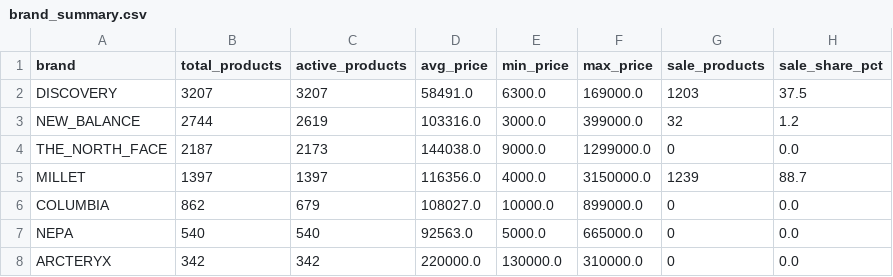
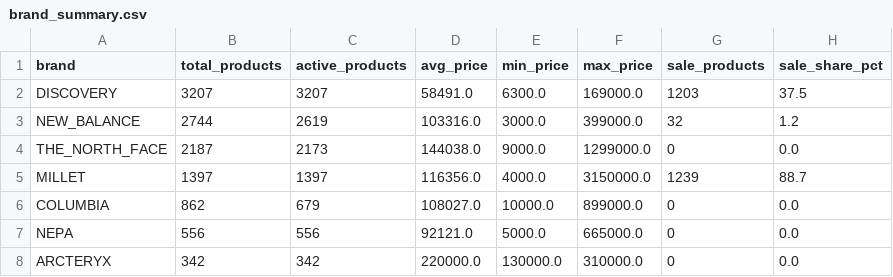
Before and after one commit to koreacolumbia-dotcom/E-comm-marketing-hub, a CSV file: reports/competitor_intel/brand_summary.csv, drawn as a sheet; only a part is shown; the diff names each change by its address in the sheet, - before the commit and + after, or states it on an @@ line.

```diff
--- a/reports/competitor_intel/brand_summary.csv
+++ b/reports/competitor_intel/brand_summary.csv
-B7 (total_products): 540
+B7 (total_products): 556
-C7 (active_products): 540
+C7 (active_products): 556
-D7 (avg_price): 92563.0
+D7 (avg_price): 92121.0
```
Also changed, not shown: 11 other files.
